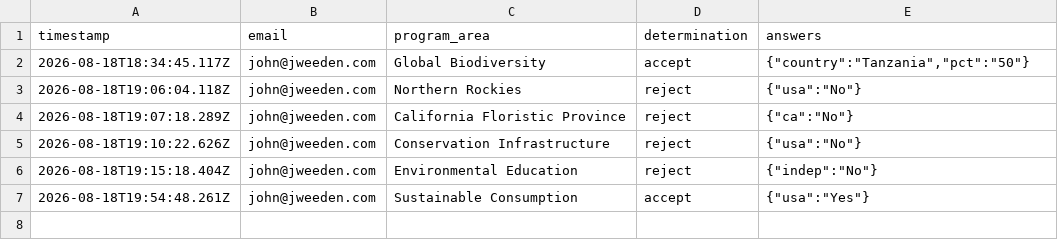
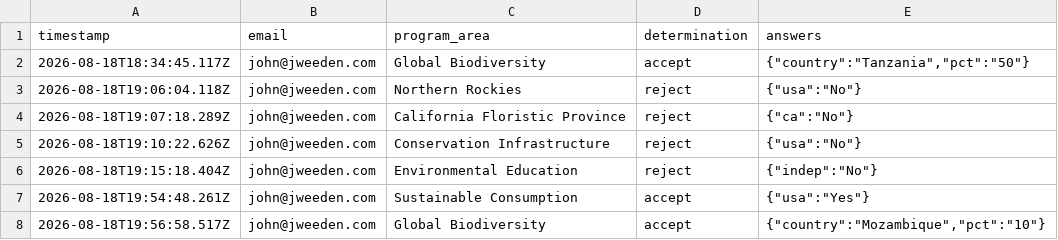
Before and after one commit to jhenweeden/eligibility-agent, a CSV file: submissions.csv, drawn as a sheet.

Commit message:
Log eligibility submission (Global Biodiversity, accept)

```diff
--- a/submissions.csv
+++ b/submissions.csv
@@ -7 +7,2 @@ timestamp,email,program_area,determination,answers
 2026-08-18T19:54:48.261Z,john@jweeden.com,Sustainable Consumption,accept,"{""usa"":""Yes""}"
+2026-08-18T19:56:58.517Z,john@jweeden.com,Global Biodiversity,accept,"{""country"":""Mozambique"",""pct"":""10""}"
```
